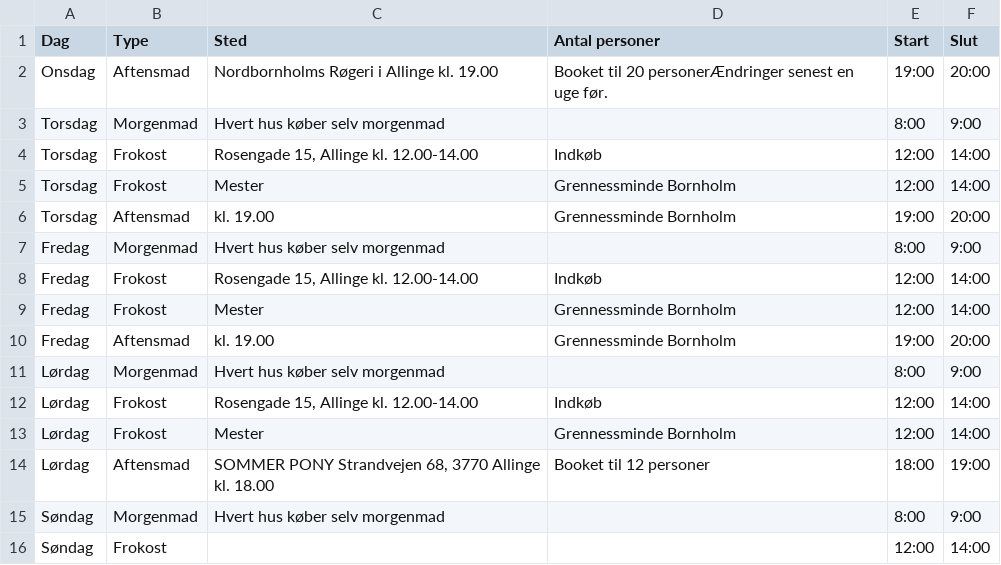
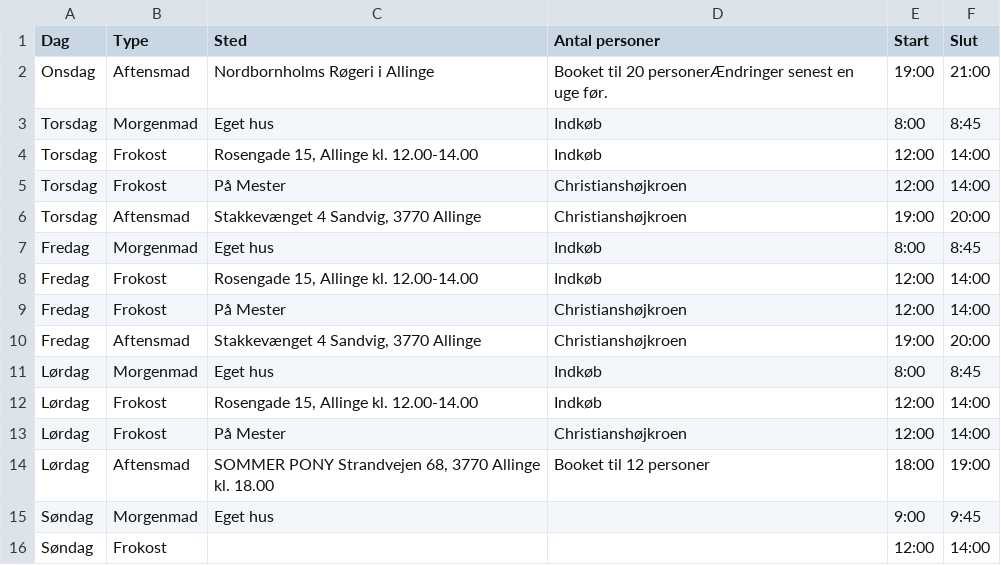
Before and after one commit to boh1996/manner, a CSV file: data/restaurants.csv, drawn as a sheet.

```diff
--- a/data/restaurants.csv
+++ b/data/restaurants.csv
@@ -1,16 +1,16 @@
 Dag,Type,Sted,Antal personer,Start,Slut
-Onsdag,Aftensmad,Nordbornholms Røgeri i Allinge kl. 19.00,Booket til 20 personerÆndringer senest en uge før.,19:00,20:00
-Torsdag,Morgenmad,Hvert hus køber selv morgenmad,,8:00,9:00
+Onsdag,Aftensmad,Nordbornholms Røgeri i Allinge,Booket til 20 personerÆndringer senest en uge før.,19:00,21:00
+Torsdag,Morgenmad,Eget hus,Indkøb,8:00,8:45
 Torsdag,Frokost,"Rosengade 15, Allinge kl. 12.00-14.00",Indkøb,12:00,14:00
-Torsdag,Frokost,Mester,Grennessminde Bornholm,12:00,14:00
-Torsdag,Aftensmad,kl. 19.00,Grennessminde Bornholm,19:00,20:00
-Fredag,Morgenmad,Hvert hus køber selv morgenmad,,8:00,9:00
+Torsdag,Frokost,På Mester,Christianshøjkroen,12:00,14:00
+Torsdag,Aftensmad,"Stakkevænget 4 Sandvig, 3770 Allinge",Christianshøjkroen,19:00,20:00
+Fredag,Morgenmad,Eget hus,Indkøb,8:00,8:45
 Fredag,Frokost,"Rosengade 15, Allinge kl. 12.00-14.00",Indkøb,12:00,14:00
-Fredag,Frokost,Mester,Grennessminde Bornholm,12:00,14:00
-Fredag,Aftensmad,kl. 19.00,Grennessminde Bornholm,19:00,20:00
-Lørdag,Morgenmad,Hvert hus køber selv morgenmad,,8:00,9:00
+Fredag,Frokost,På Mester,Christianshøjkroen,12:00,14:00
+Fredag,Aftensmad,"Stakkevænget 4 Sandvig, 3770 Allinge",Christianshøjkroen,19:00,20:00
+Lørdag,Morgenmad,Eget hus,Indkøb,8:00,8:45
 Lørdag,Frokost,"Rosengade 15, Allinge kl. 12.00-14.00",Indkøb,12:00,14:00
-Lørdag,Frokost,Mester,Grennessminde Bornholm,12:00,14:00
+Lørdag,Frokost,På Mester,Christianshøjkroen,12:00,14:00
 Lørdag,Aftensmad,"SOMMER PONY Strandvejen 68, 3770 Allinge kl. 18.00",Booket til 12 personer,18:00,19:00
-Søndag,Morgenmad,Hvert hus køber selv morgenmad,,8:00,9:00
+Søndag,Morgenmad,Eget hus,,9:00,9:45
 Søndag,Frokost,,,12:00,14:00
```
Also changed, not shown: data/contacts.csv, data/trips.csv, 11 other files.
